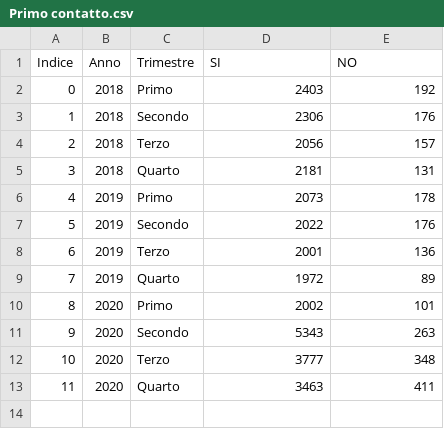
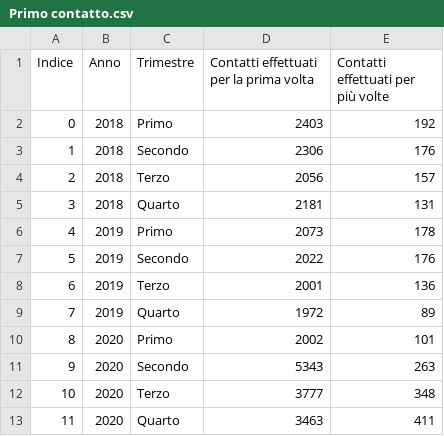
Before and after one commit to v-limperio/Dataset-CAV1522, a CSV file: Dati in formato .csv/Dati aggregrati per trimestre/Blocco 1 - Contatti al servizio/10 - Primo contatto/Primo contatto.csv, drawn as a sheet.

Commit message:
Update Primo contatto.csv

```diff
--- a/Dati in formato .csv/Dati aggregrati per trimestre/Blocco 1 - Contatti al servizio/10 - Primo contatto/Primo contatto.csv
+++ b/Dati in formato .csv/Dati aggregrati per trimestre/Blocco 1 - Contatti al servizio/10 - Primo contatto/Primo contatto.csv
@@ -1,2 +1,2 @@
-Indice,Anno,Trimestre,SI,NO
+Indice,Anno,Trimestre,Contatti effettuati per la prima volta,Contatti effettuati per più volte
 0,2018,Primo,2403,192
```
